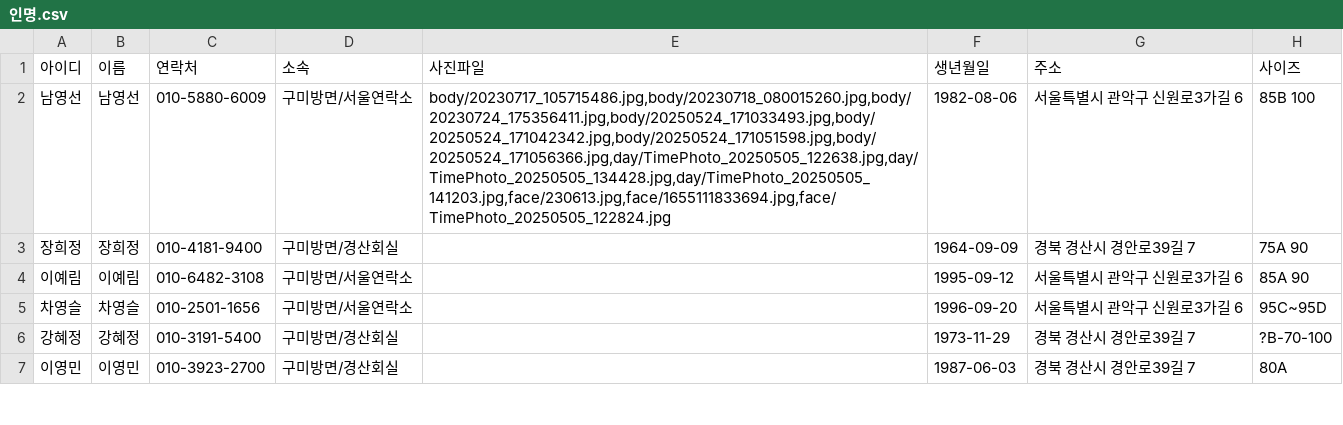
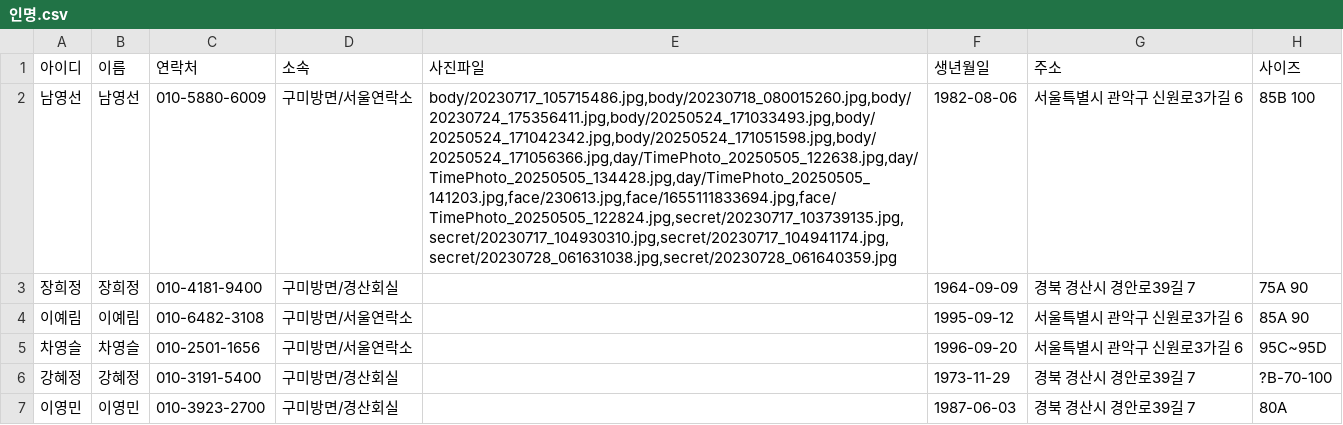
Before and after one commit to jym5317-coder/my-private-note, a CSV file: 인명.csv, drawn as a sheet; only a part is shown; the diff names each change by its address in the sheet, - before the commit and + after, or states it on an @@ line.

Commit message:
Update 인명.csv

```diff
--- a/인명.csv
+++ b/인명.csv
-E2 (사진파일): body/20230717_105715486.jpg,body/20230718_080015260.jpg,body/20230724_175356411.jpg,body/20250524_171033493.jpg,body/20250524_171042342.jpg,body/20250524_171051598.jpg,body/20250524_171056366.jpg,day/TimePhoto_20250505_122638.jpg,day/TimePhoto_20250505_134428.jpg,day/TimePhoto_20250505_141203.jpg,face/230613.jpg,face/1655111833694.jpg,face/TimePhoto_20250505_122824.jpg
+E2 (사진파일): body/20230717_105715486.jpg,body/20230718_080015260.jpg,body/20230724_175356411.jpg,body/20250524_171033493.jpg,body/20250524_171042342.jpg,body/20250524_171051598.jpg,body/20250524_171056366.jpg,day/TimePhoto_20250505_122638.jpg,day/TimePhoto_20250505_134428.jpg,day/TimePhoto_20250505_141203.jpg,face/230613.jpg,face/1655111833694.jpg,face/TimePhoto_20250505_122824.jpg,secret/20230717_103739135.jpg,secret/20230717_104930310.jpg,secret/20230717_104941174.jpg,secret/20230728_061631038.jpg,secret/20230728_061640359.jpg
```
